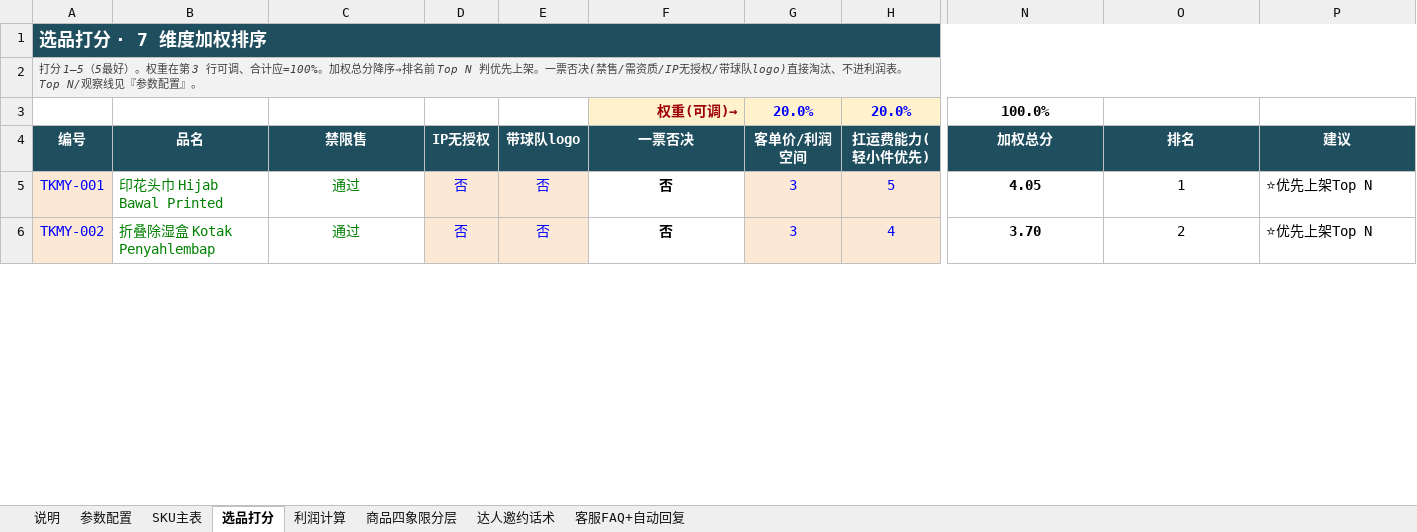
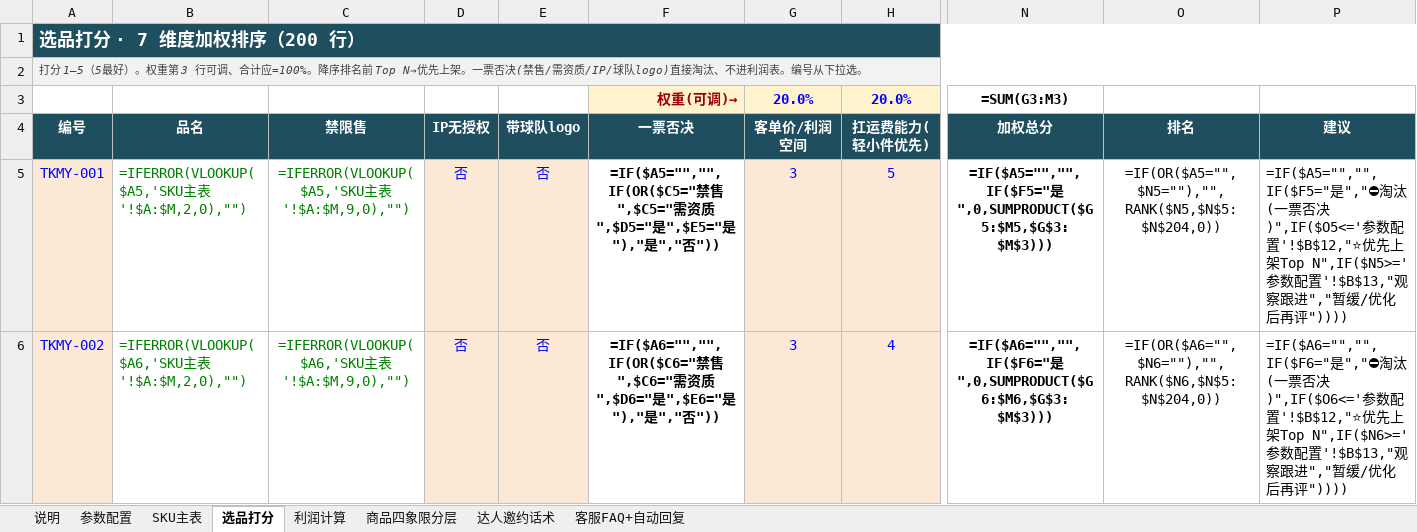
Before and after one commit to kkleonnnn/tk-asst, an Excel workbook: templates/TK运营工作台.xlsx, sheet 选品打分, drawn as a sheet; only a part is shown, gaps mark what is left out; values as stored, in another font and other column widths than the file's, no borders; formulas without a stored value are shown as written; conditional formats not drawn; the diff covers the shown part only; the diff names each change by its address in the sheet, - before the commit and + after, or states it on an @@ line.

```diff
--- a/templates/TK运营工作台.xlsx (sheet 选品打分)
+++ b/templates/TK运营工作台.xlsx (sheet 选品打分)
-A1: 选品打分 · 7 维度加权排序
+A1: 选品打分 · 7 维度加权排序（200 行）
-B1:P1 fill: #1F4E5F
+B1:P1 fill: none
-A2: …）。权重在第 3 行可调、合计应=100%。加权总分降序→排名前 Top N 判优先上架。一票否决(禁售/需资质/IP无授权/带球队logo)直接淘汰、不进利润表。Top N/观察线见『参数配置』。
+A2: …）。权重第 3 行可调、合计应=100%。降序排名前 Top N→优先上架。一票否决(禁售/需资质/IP/球队logo)直接淘汰、不进利润表。编号从下拉选。
-B2:P2 fill: #F2F2F2
+B2:P2 fill: none
-N3: 100.0%
+N3: =SUM(G3:M3)
-B5: 印花头巾 Hijab Bawal Printed
+B5: =IFERROR(VLOOKUP($A5,'SKU主表'!$A:$M,2,0),"")
-C5: 通过
+C5: =IFERROR(VLOOKUP($A5,'SKU主表'!$A:$M,9,0),"")
-F5: 否
+F5: =IF($A5="","",IF(OR($C5="禁售",$C5="需资质",$D5="是",$E5="是"),"是","否"))
-N5: 4.05
+N5: =IF($A5="","",IF($F5="是",0,SUMPRODUCT($G5:$M5,$G$3:$M$3)))
-O5: 1
+O5: =IF(OR($A5="",$N5=""),"",RANK($N5,$N$5:$N$204,0))
-P5: ⭐优先上架Top N
+P5: =IF($A5="","",IF($F5="是","⛔淘汰(一票否决)",IF($O5<='参数配置'!$B$12,"⭐优先上架Top N",IF($N5>='参数配置'!$B$13,"观察跟进","暂缓/优化后再评"))))
-B6: 折叠除湿盒 Kotak Penyahlembap
+B6: =IFERROR(VLOOKUP($A6,'SKU主表'!$A:$M,2,0),"")
-C6: 通过
+C6: =IFERROR(VLOOKUP($A6,'SKU主表'!$A:$M,9,0),"")
-F6: 否
+F6: =IF($A6="","",IF(OR($C6="禁售",$C6="需资质",$D6="是",$E6="是"),"是","否"))
-N6: 3.70
+N6: =IF($A6="","",IF($F6="是",0,SUMPRODUCT($G6:$M6,$G$3:$M$3)))
-O6: 2
+O6: =IF(OR($A6="",$N6=""),"",RANK($N6,$N$5:$N$204,0))
-P6: ⭐优先上架Top N
+P6: =IF($A6="","",IF($F6="是","⛔淘汰(一票否决)",IF($O6<='参数配置'!$B$12,"⭐优先上架Top N",IF($N6>='参数配置'!$B$13,"观察跟进","暂缓/优化后再评"))))
```
Also changed, not shown: 196 added rows, 12 edited cells and cell formats elsewhere in this sheet, sheet 利润计算, sheet 商品四象限分层, sheet 参数配置, sheet 说明, sheet SKU主表, sheet 达人邀约话术, 1 more sheet.
